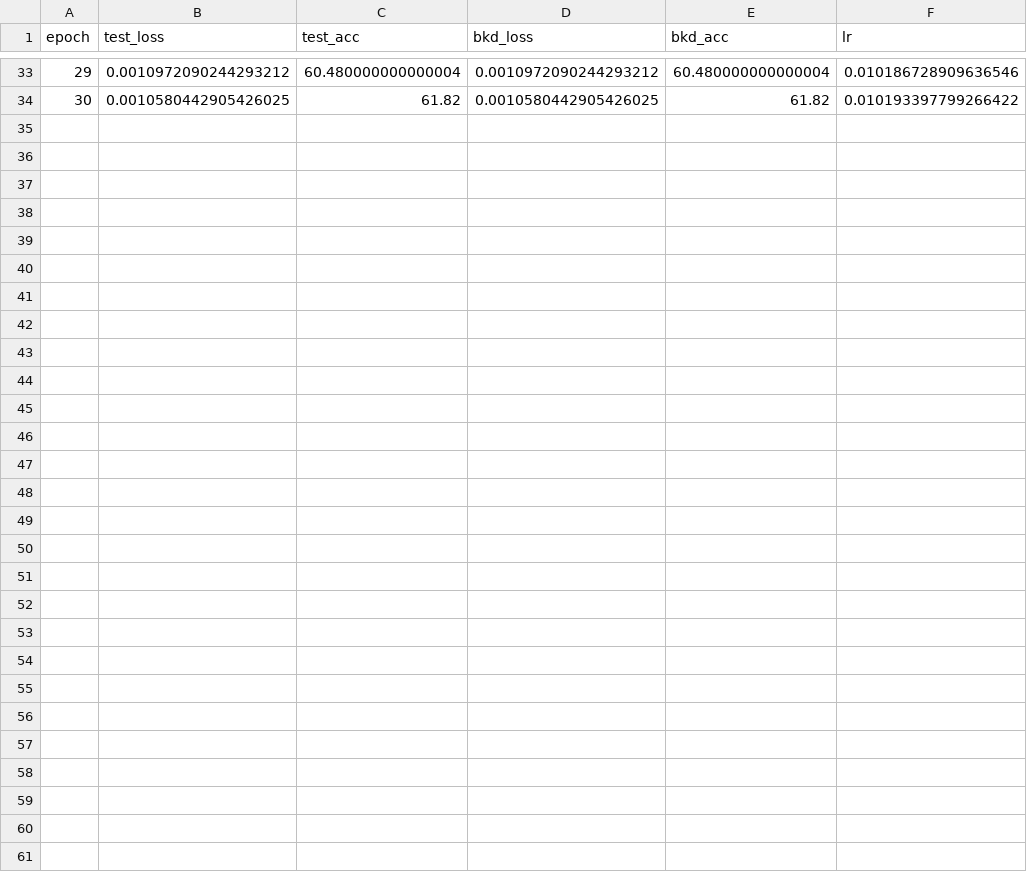
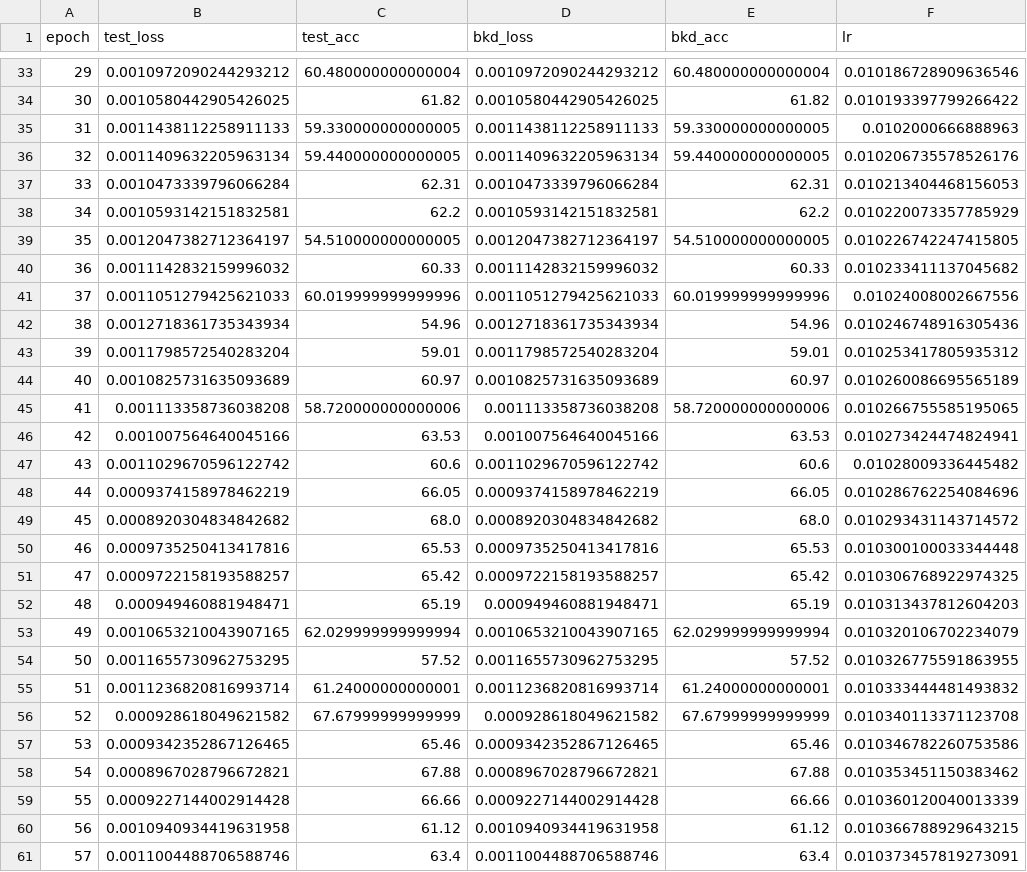
Before and after one commit to JLY121/PCBA, a CSV file: saved/train_process_visualization/20260204-111201_None_cifar10_resnet18_avg_1900/train_log.csv, drawn as a sheet; only a part is shown, gaps mark what is left out; the diff names each change by its address in the sheet, - before the commit and + after, or states it on an @@ line.

```diff
--- a/saved/train_process_visualization/20260204-111201_None_cifar10_resnet18_avg_1900/train_log.csv
+++ b/saved/train_process_visualization/20260204-111201_None_cifar10_resnet18_avg_1900/train_log.csv
+row 35: 31 | 0.0011438112258911133 | 59.330000000000005 | 0.0011438112258911133 | 59.330000000000005 | 0.0102000666888963
+row 36: 32 | 0.0011409632205963134 | 59.440000000000005 | 0.0011409632205963134 | 59.440000000000005 | 0.010206735578526176
+row 37: 33 | 0.0010473339796066284 | 62.31 | 0.0010473339796066284 | 62.31 | 0.010213404468156053
+row 38: 34 | 0.0010593142151832581 | 62.2 | 0.0010593142151832581 | 62.2 | 0.010220073357785929
+row 39: 35 | 0.0012047382712364197 | 54.510000000000005 | 0.0012047382712364197 | 54.510000000000005 | 0.010226742247415805
+row 40: 36 | 0.0011142832159996032 | 60.33 | 0.0011142832159996032 | 60.33 | 0.010233411137045682
+row 41: 37 | 0.0011051279425621033 | 60.019999999999996 | 0.0011051279425621033 | 60.019999999999996 | 0.01024008002667556
+row 42: 38 | 0.0012718361735343934 | 54.96 | 0.0012718361735343934 | 54.96 | 0.010246748916305436
+row 43: 39 | 0.0011798572540283204 | 59.01 | 0.0011798572540283204 | 59.01 | 0.010253417805935312
+row 44: 40 | 0.0010825731635093689 | 60.97 | 0.0010825731635093689 | 60.97 | 0.010260086695565189
+row 45: 41 | 0.001113358736038208 | 58.720000000000006 | 0.001113358736038208 | 58.720000000000006 | 0.010266755585195065
+row 46: 42 | 0.001007564640045166 | 63.53 | 0.001007564640045166 | 63.53 | 0.010273424474824941
+row 47: 43 | 0.0011029670596122742 | 60.6 | 0.0011029670596122742 | 60.6 | 0.01028009336445482
+row 48: 44 | 0.0009374158978462219 | 66.05 | 0.0009374158978462219 | 66.05 | 0.010286762254084696
+row 49: 45 | 0.0008920304834842682 | 68.0 | 0.0008920304834842682 | 68.0 | 0.010293431143714572
+row 50: 46 | 0.0009735250413417816 | 65.53 | 0.0009735250413417816 | 65.53 | 0.010300100033344448
+row 51: 47 | 0.0009722158193588257 | 65.42 | 0.0009722158193588257 | 65.42 | 0.010306768922974325
+row 52: 48 | 0.000949460881948471 | 65.19 | 0.000949460881948471 | 65.19 | 0.010313437812604203
+row 53: 49 | 0.0010653210043907165 | 62.029999999999994 | 0.0010653210043907165 | 62.029999999999994 | 0.010320106702234079
+row 54: 50 | 0.0011655730962753295 | 57.52 | 0.0011655730962753295 | 57.52 | 0.010326775591863955
+row 55: 51 | 0.0011236820816993714 | 61.24000000000001 | 0.0011236820816993714 | 61.24000000000001 | 0.010333444481493832
+row 56: 52 | 0.000928618049621582 | 67.67999999999999 | 0.000928618049621582 | 67.67999999999999 | 0.010340113371123708
+row 57: 53 | 0.0009342352867126465 | 65.46 | 0.0009342352867126465 | 65.46 | 0.010346782260753586
+row 58: 54 | 0.0008967028796672821 | 67.88 | 0.0008967028796672821 | 67.88 | 0.010353451150383462
+row 59: 55 | 0.0009227144002914428 | 66.66 | 0.0009227144002914428 | 66.66 | 0.010360120040013339
+row 60: 56 | 0.0010940934419631958 | 61.12 | 0.0010940934419631958 | 61.12 | 0.010366788929643215
+row 61: 57 | 0.0011004488706588746 | 63.4 | 0.0011004488706588746 | 63.4 | 0.010373457819273091
```
Also changed, not shown: 24 other files.
